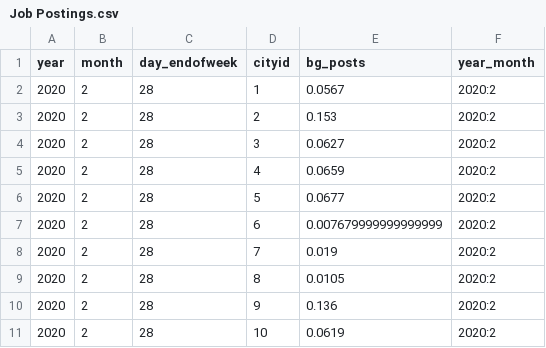
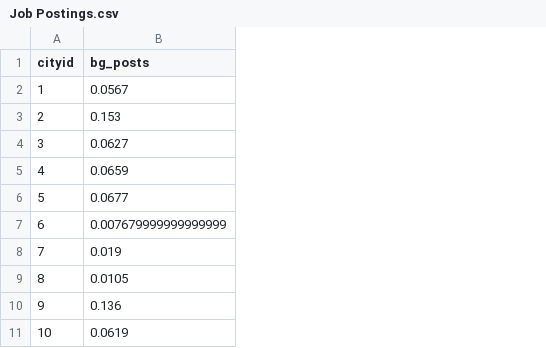
Before and after one commit to Loki-codes/Greener-Pastures, a CSV file: data/Job Postings.csv, drawn as a sheet; only a part is shown; the diff names each change by its address in the sheet, - before the commit and + after, or states it on an @@ line.

```diff
--- a/data/Job Postings.csv
+++ b/data/Job Postings.csv
-column A (year), rows 2-11: all 2020
-column B (month), rows 2-11: all 2
-column C (day_endofweek), rows 2-11: all 28
-column F (year_month), rows 2-11: all 2020:2
```
Also changed, not shown: output_files/cost_of_living.csv.
